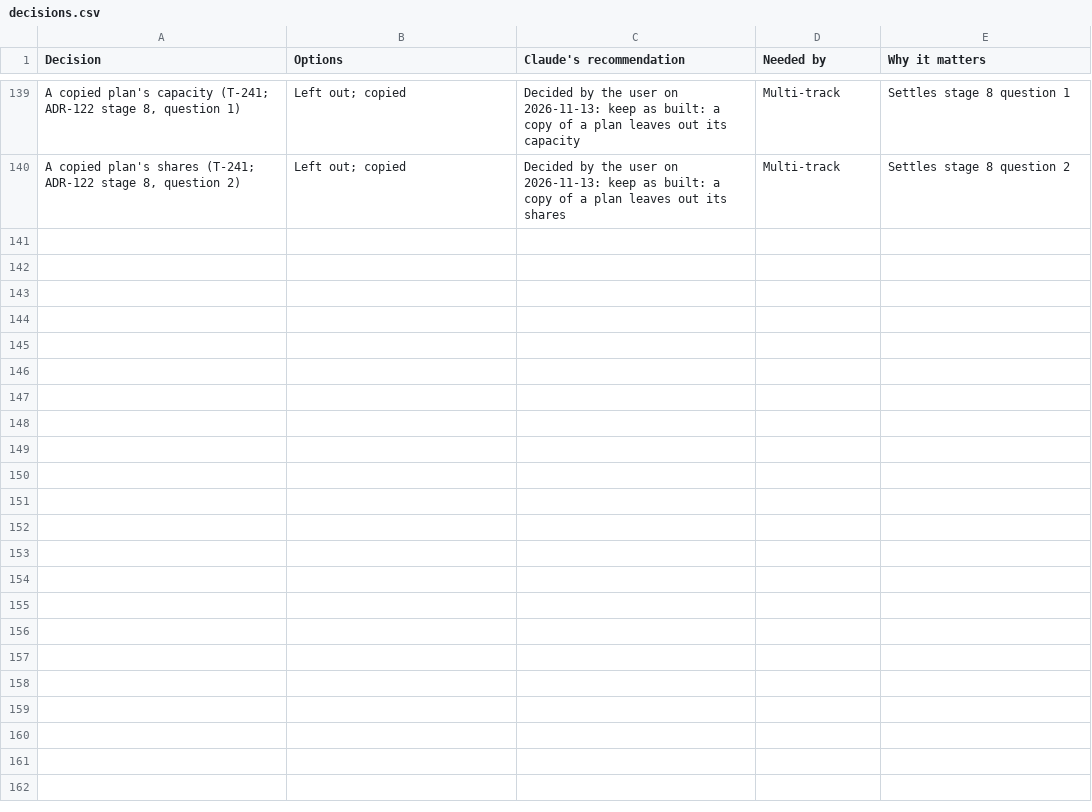
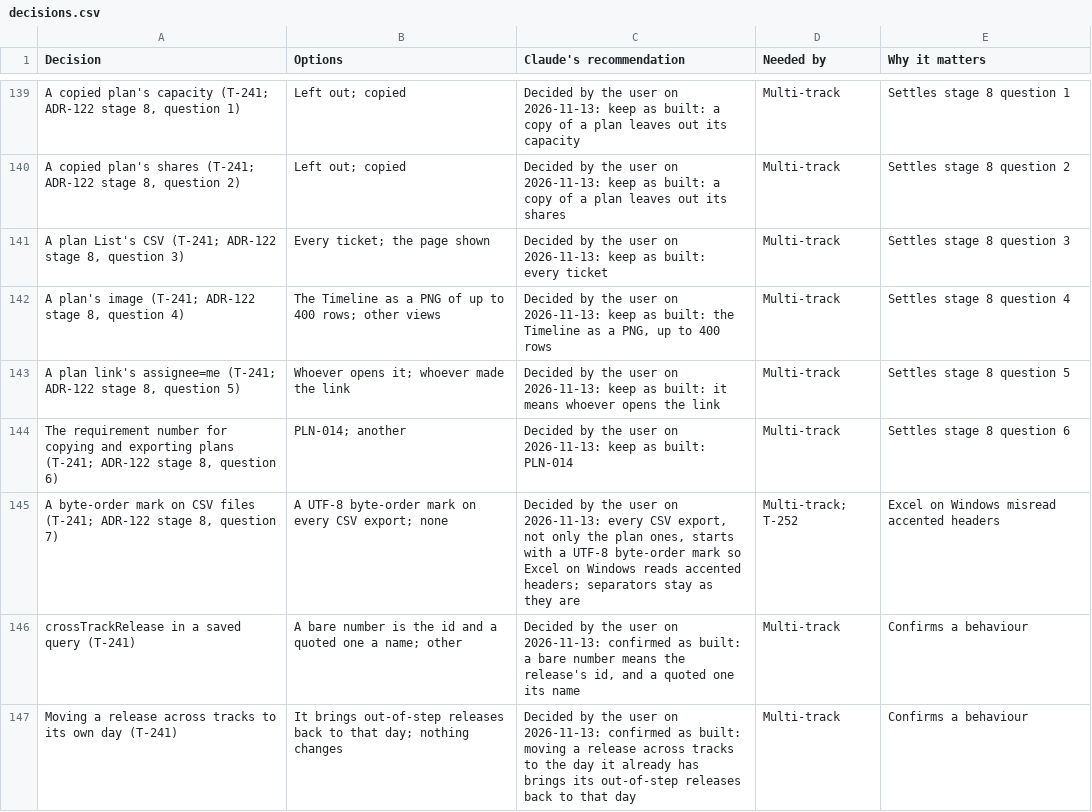
Before and after one commit to rockersands/taskmoor, a CSV file: docs/plan/decisions.csv, drawn as a sheet; only a part is shown, gaps mark what is left out; the diff names each change by its address in the sheet, - before the commit and + after, or states it on an @@ line.

```diff
--- a/docs/plan/decisions.csv
+++ b/docs/plan/decisions.csv
+row 141: A plan List's CSV (T-241; ADR-122 stage 8, question 3) | Every ticket; the page shown | Decided by the user on 2026-11-13: keep as built: every ticket | Multi-track | Settles stage 8 question 3
+row 142: A plan's image (T-241; ADR-122 stage 8, question 4) | The Timeline as a PNG of up to 400 rows; other views | Decided by the user on 2026-11-13: keep as built: the Timeline as a PNG, up to 400 rows | Multi-track | Settles stage 8 question 4
+row 143: A plan link's assignee=me (T-241; ADR-122 stage 8, question 5) | Whoever opens it; whoever made the link | Decided by the user on 2026-11-13: keep as built: it means whoever opens the link | Multi-track | Settles stage 8 question 5
+row 144: The requirement number for copying and exporting plans (T-241; ADR-122 stage 8, question 6) | PLN-014; another | Decided by the user on 2026-11-13: keep as built: PLN-014 | Multi-track | Settles stage 8 question 6
+row 145: A byte-order mark on CSV files (T-241; ADR-122 stage 8, question 7) | A UTF-8 byte-order mark on every CSV export; none | Decided by the user on 2026-11-13: every CSV export, not only the plan ones, starts with a UTF-8 byte-order mark so Excel on Windows reads accented headers; separators stay as they are | Multi-track; T-252 | Excel on Windows misread accented headers
+row 146: crossTrackRelease in a saved query (T-241) | A bare number is the id and a quoted one a name; other | Decided by the user on 2026-11-13: confirmed as built: a bare number means the release's id, and a quoted one its name | Multi-track | Confirms a behaviour
+row 147: Moving a release across tracks to its own day (T-241) | It brings out-of-step releases back to that day; nothing changes | Decided by the user on 2026-11-13: confirmed as built: moving a release across tracks to the day it already has brings its out-of-step releases back to that day | Multi-track | Confirms a behaviour
```
Also changed, not shown: 1 other file.
